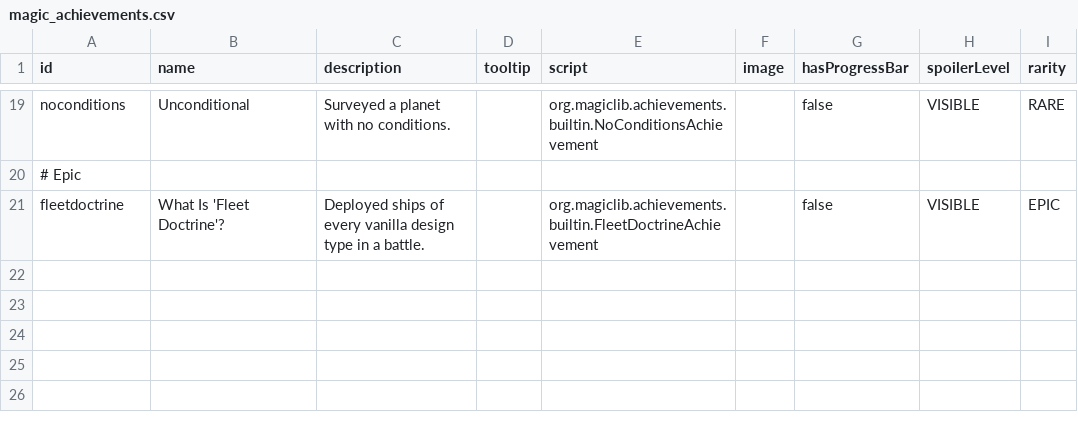
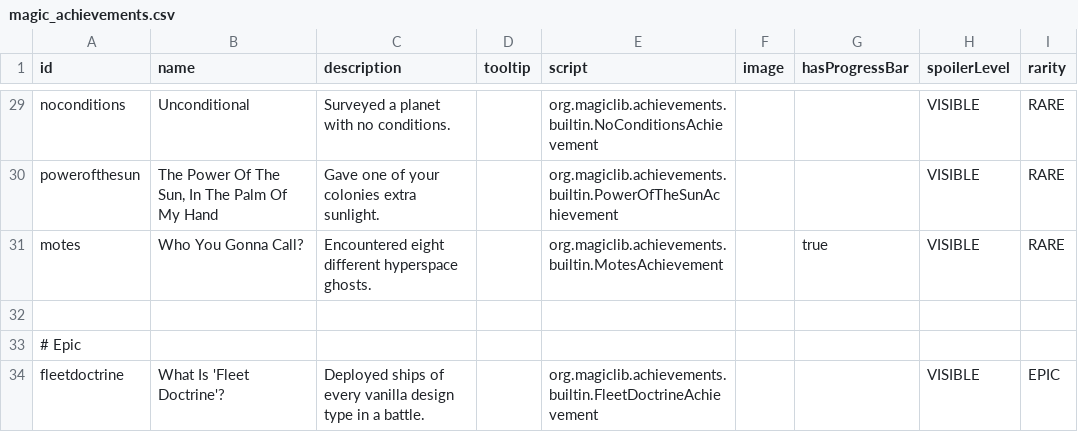
Before and after one commit to MagicLibStarsector/MagicLib, a CSV file: data/config/magic_achievements.csv, drawn as a sheet; only a part is shown, gaps mark what is left out; addresses are those after the commit; the diff covers the shown part only; the diff names each change by its address in the sheet, - before the commit and + after, or states it on an @@ line.

Commit message:
Bunch more achievements.

```diff
--- a/data/config/magic_achievements.csv
+++ b/data/config/magic_achievements.csv
-G29 (hasProgressBar): false
+G29 (hasProgressBar): (empty)
+row 30: powerofthesun | The Power Of The Sun, In The Palm Of My Hand | Gave one of your colonies extra sunlight. |  | org.magiclib.achievements.builtin.PowerOfTheSunAchievement |  |  | VISIBLE | RARE
+row 31: motes | Who You Gonna Call? | Encountered eight different hyperspace ghosts. |  | org.magiclib.achievements.builtin.MotesAchievement |  | true | VISIBLE | RARE
+row 32: (empty)
-G34 (hasProgressBar): false
+G34 (hasProgressBar): (empty)
```
Also changed, not shown: 10 added rows and 16 edited cells elsewhere in this file, 14 other files.
